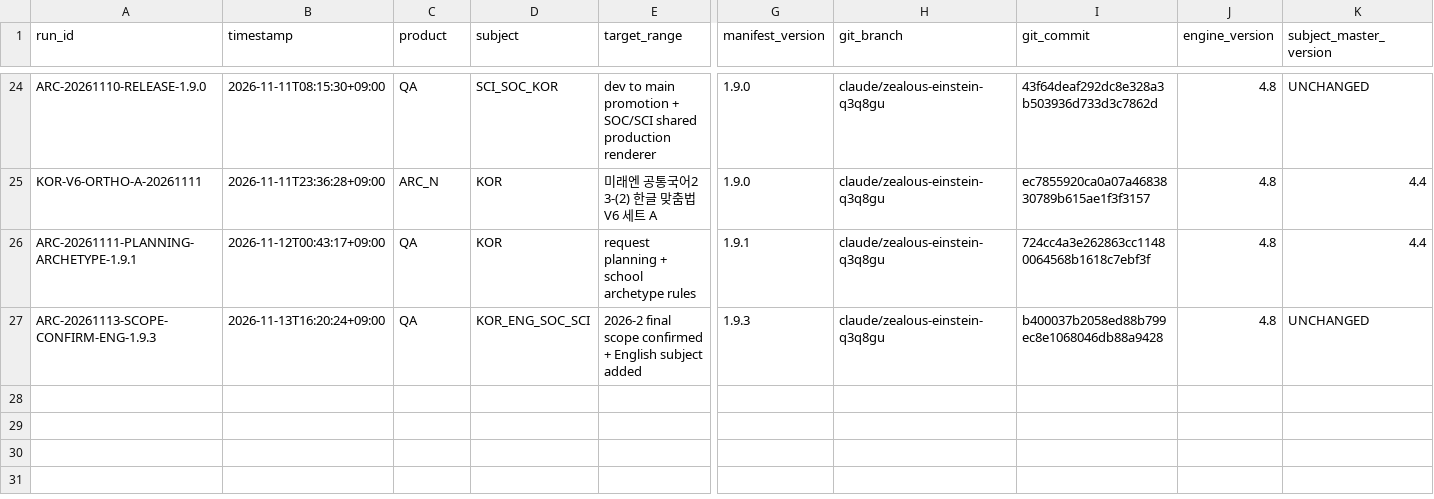
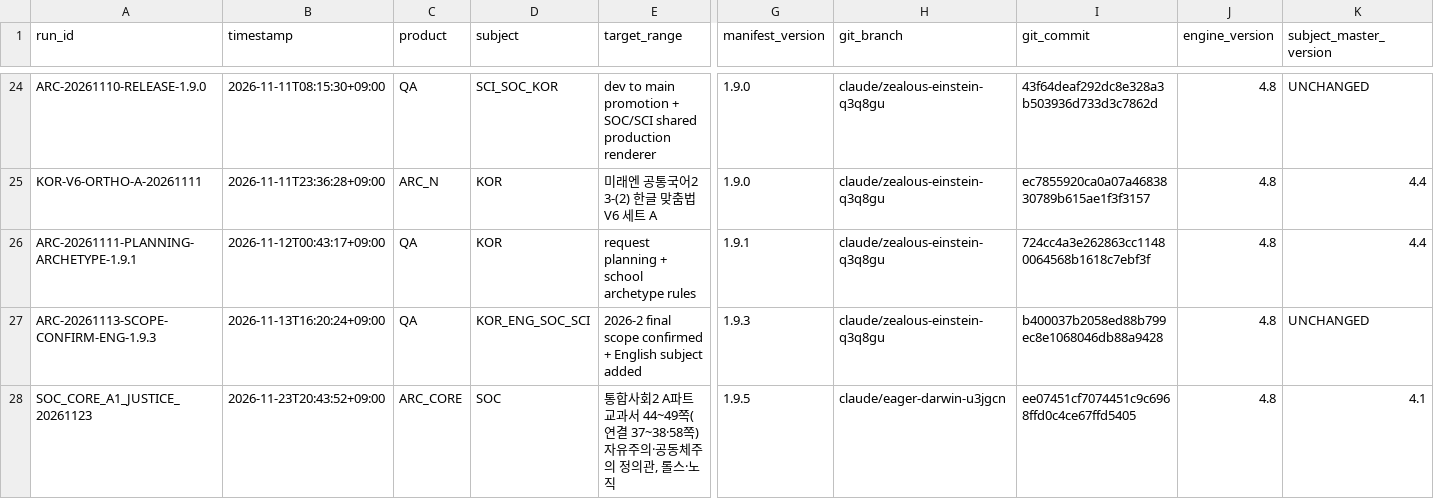
Before and after one commit to chanheep1003-tech/ARC-System, a CSV file: ops/RUN_LOG.csv, drawn as a sheet; only a part is shown, gaps mark what is left out; rows hold the shown columns only; the diff names each change by its address in the sheet, - before the commit and + after, or states it on an @@ line.

```diff
--- a/ops/RUN_LOG.csv
+++ b/ops/RUN_LOG.csv
+row 28: SOC_CORE_A1_JUSTICE_20261123 | 2026-11-23T20:43:52+09:00 | ARC_CORE | SOC | 통합사회2 A파트 교과서 44~49쪽(연결 37~38·58쪽) 자유주의·공동체주의 정의관, 롤스·노직 | 1.9.5 | claude/eager-darwin-u3jgcn | ee07451cf7074451c9c6968ffd0c4ce67ffd5405 | 4.8 | 4.1
```
